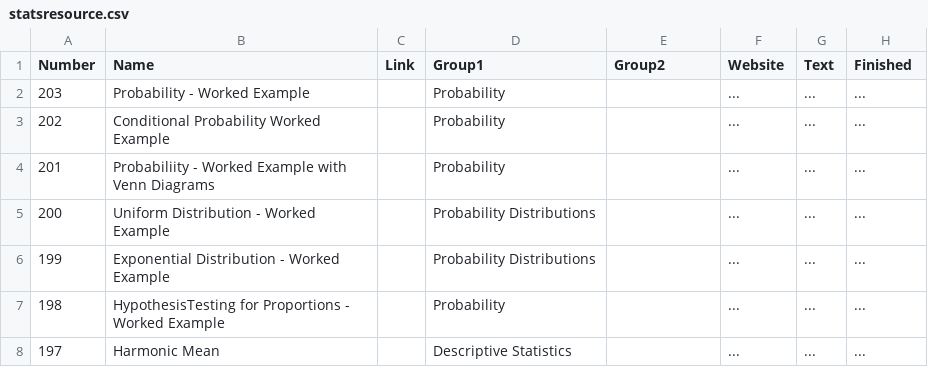
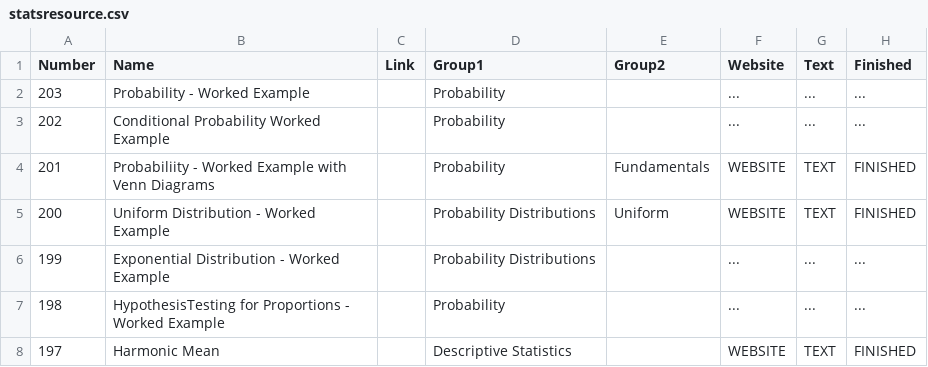
Before and after one commit to DragonflyStats/Projects, a CSV file: Youtube/statsresource.csv, drawn as a sheet; only a part is shown; the diff covers the shown part only.

Commit message:
Update statsresource.csv

```diff
--- a/Youtube/statsresource.csv
+++ b/Youtube/statsresource.csv
@@ -3,6 +3,6 @@
 202,Conditional Probability Worked Example,,Probability,,...,...,...
-201,Probabiliity - Worked Example with Venn Diagrams,,Probability,,...,...,...
-200,Uniform Distribution - Worked Example,,Probability Distributions,,...,...,...
+201,Probabiliity - Worked Example with Venn Diagrams,,Probability,Fundamentals,"WEBSITE","TEXT","FINISHED"
+200,Uniform Distribution - Worked Example,,Probability Distributions,Uniform,"WEBSITE","TEXT","FINISHED"
 199,Exponential Distribution - Worked Example,,Probability Distributions,,...,...,...
 198,HypothesisTesting for Proportions - Worked Example,,Probability,,...,...,...
-197,Harmonic Mean,,Descriptive Statistics,,...,...,...
+197,Harmonic Mean,,Descriptive Statistics,,"WEBSITE","TEXT","FINISHED"
```
Also changed, not shown: 27 edited cells elsewhere in this file.
